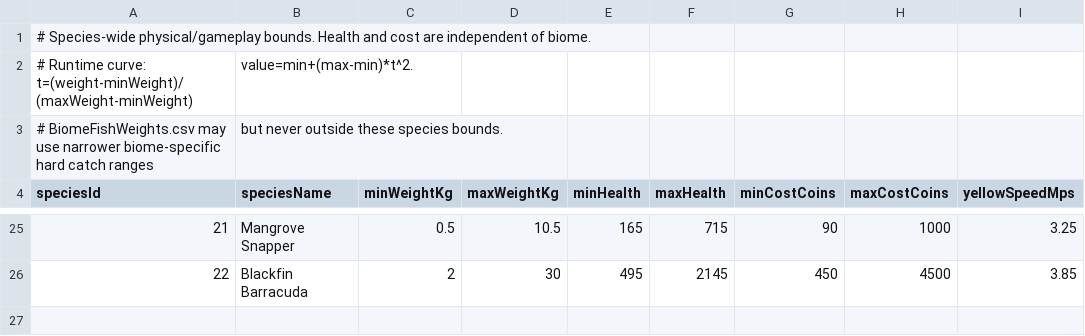
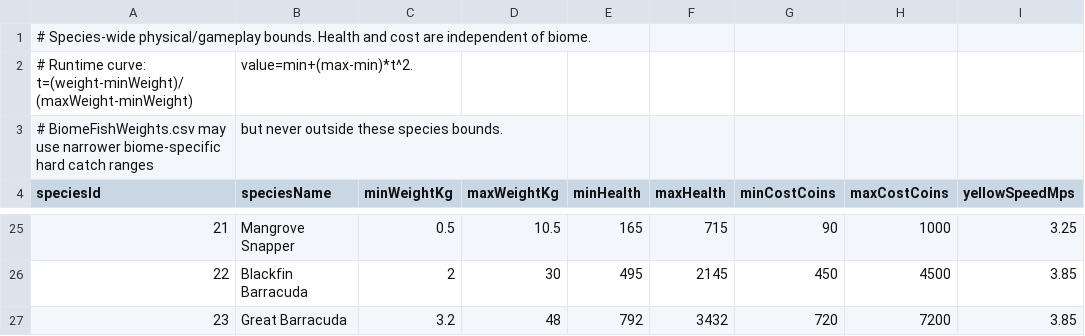
Before and after one commit to EthanL1245/3D-Android-Open-World, a CSV file: Assets/Resources/FishingTuning/FishStats.csv, drawn as a sheet; only a part is shown, gaps mark what is left out.

```diff
--- a/Assets/Resources/FishingTuning/FishStats.csv
+++ b/Assets/Resources/FishingTuning/FishStats.csv
@@ -26 +26,2 @@ speciesId,speciesName,minWeightKg,maxWeightKg,minHealth,maxHealth,minCostCoins,m
 22,Blackfin Barracuda,2,30,495,2145,450,4500,3.85
+23,Great Barracuda,3.2,48,792,3432,720,7200,3.85
```
Also changed, not shown: Assets/Resources/FishingTuning/BiomeBaitSpeciesChance.csv, Assets/Resources/FishingTuning/BiomeFishWeights.csv, 5 other files.
